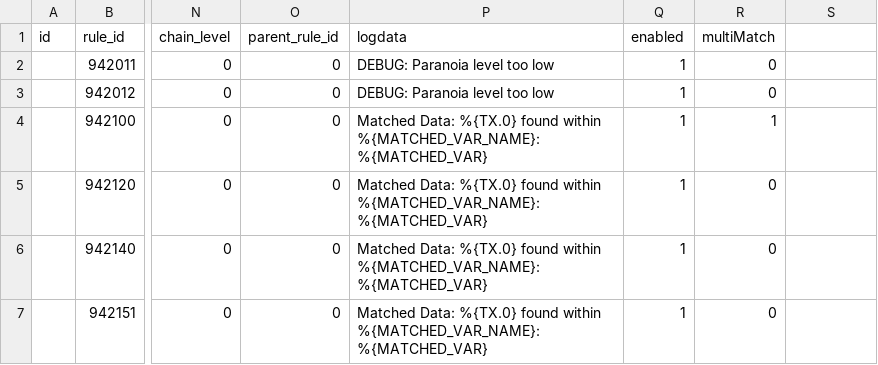
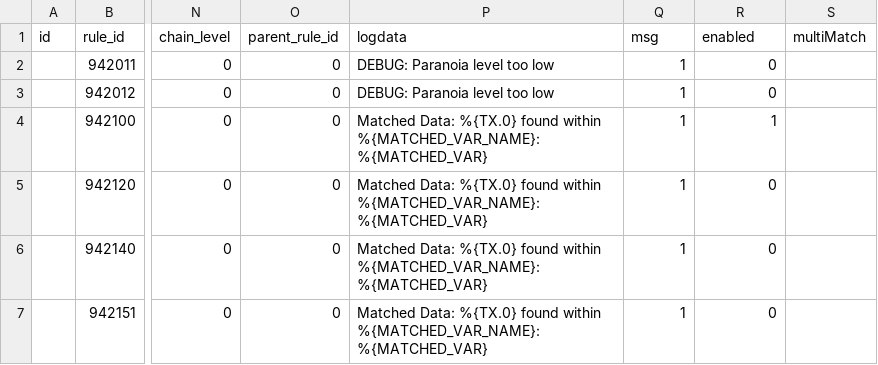
Before and after one commit to teckglobal/teckglobal-bfp-waf-rules, a CSV file: rules/tbfp-waf-rule-942-application-attack-sqli.csv, drawn as a sheet; only a part is shown, gaps mark what is left out; the diff names each change by its address in the sheet, - before the commit and + after, or states it on an @@ line.

Commit message:
Update tbfp-waf-rule-942-application-attack-sqli.csv

```diff
--- a/rules/tbfp-waf-rule-942-application-attack-sqli.csv
+++ b/rules/tbfp-waf-rule-942-application-attack-sqli.csv
-Q1: enabled
+Q1: msg
-R1: multiMatch
+R1: enabled
-S1: (empty)
+S1: multiMatch
```
